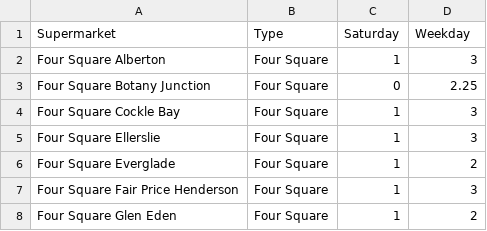
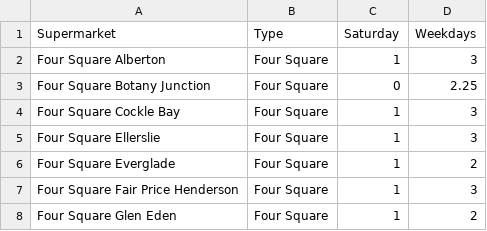
Before and after one commit to aguo921/engsci263-or-project, a CSV file: demand-estimation/output/DemandEstimates.csv, drawn as a sheet; only a part is shown.

```diff
--- a/demand-estimation/output/DemandEstimates.csv
+++ b/demand-estimation/output/DemandEstimates.csv
@@ -1,2 +1,2 @@
-"Supermarket","Type","Saturday","Weekday"
+"Supermarket","Type","Saturday","Weekdays"
 "Four Square Alberton","Four Square",1,3
```
Also changed, not shown: linear-program/output/selectedRoutesSaturday.csv, linear-program/output/selectedRoutesWeekday.csv, 4 other files.
